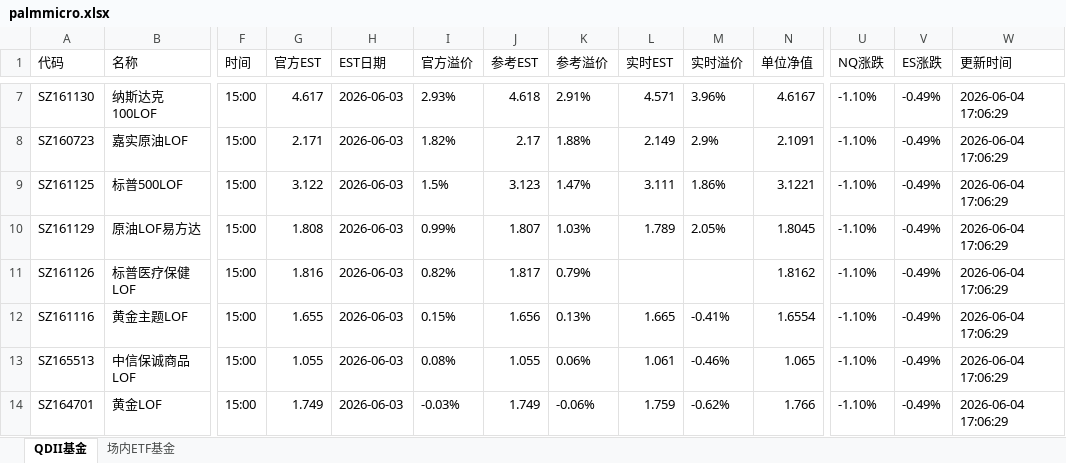
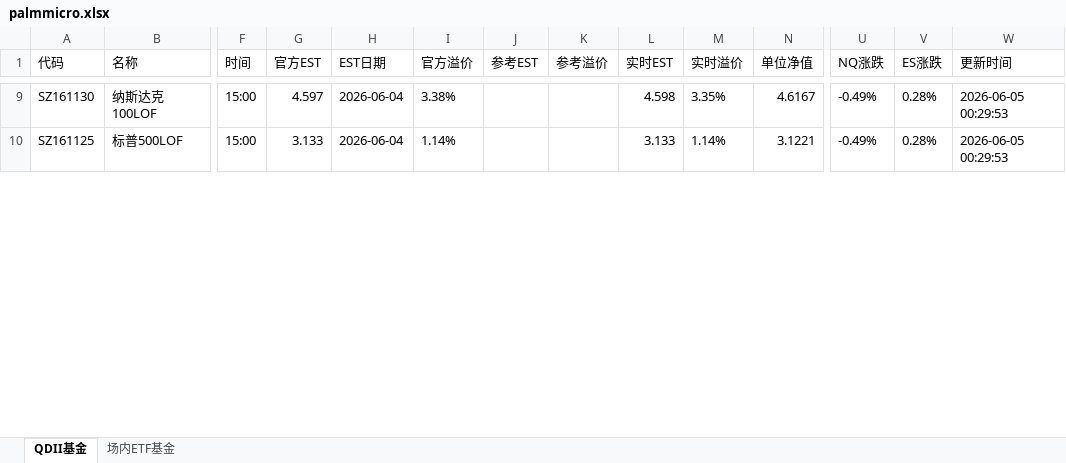
Before and after one commit to codes84/etf-monitor, an Excel workbook: palmmicro.xlsx, sheet QDII基金, drawn as a sheet; only a part is shown, gaps mark what is left out; values as stored, in another font and other column widths than the file's, no borders; removed rows and columns are numbered as before the commit, all else as after; rows hold the shown columns only; the diff covers the shown part only; the diff names each change by its address in the sheet, - before the commit and + after, or states it on an @@ line.

```diff
--- a/palmmicro.xlsx (sheet QDII基金)
+++ b/palmmicro.xlsx (sheet QDII基金)
-G9 (官方EST): 4.617
+G9 (官方EST): 4.597
-H9 (EST日期): 2026-06-03
+H9 (EST日期): 2026-06-04
-I9 (官方溢价): 2.93%
+I9 (官方溢价): 3.38%
-J9 (参考EST): 4.618
+J9 (参考EST): (empty)
-K9 (参考溢价): 2.91%
+K9 (参考溢价): (empty)
-L9 (实时EST): 4.571
+L9 (实时EST): 4.598
-M9 (实时溢价): 3.96%
+M9 (实时溢价): 3.35%
-U9 (NQ涨跌): -1.10%
+U9 (NQ涨跌): -0.49%
-V9 (ES涨跌): -0.49%
+V9 (ES涨跌): 0.28%
-W9 (更新时间): 2026-06-04 17:06:29
+W9 (更新时间): 2026-06-05 00:29:53
-row 8: SZ160723 | 嘉实原油LOF | 15:00 | 2.171 | 2026-06-03 | 1.82% | 2.17 | 1.88% | 2.149 | 2.9% | 2.1091 | -1.10% | -0.49% | 2026-06-04 17:06:29
-G10 (官方EST): 3.122
+G10 (官方EST): 3.133
-H10 (EST日期): 2026-06-03
+H10 (EST日期): 2026-06-04
-I10 (官方溢价): 1.5%
+I10 (官方溢价): 1.14%
-J10 (参考EST): 3.123
+J10 (参考EST): (empty)
-K10 (参考溢价): 1.47%
+K10 (参考溢价): (empty)
-L10 (实时EST): 3.111
+L10 (实时EST): 3.133
-M10 (实时溢价): 1.86%
+M10 (实时溢价): 1.14%
-U10 (NQ涨跌): -1.10%
+U10 (NQ涨跌): -0.49%
-V10 (ES涨跌): -0.49%
+V10 (ES涨跌): 0.28%
-W10 (更新时间): 2026-06-04 17:06:29
+W10 (更新时间): 2026-06-05 00:29:53
-row 10: SZ161129 | 原油LOF易方达 | 15:00 | 1.808 | 2026-06-03 | 0.99% | 1.807 | 1.03% | 1.789 | 2.05% | 1.8045 | -1.10% | -0.49% | 2026-06-04 17:06:29
-row 11: SZ161126 | 标普医疗保健LOF | 15:00 | 1.816 | 2026-06-03 | 0.82% | 1.817 | 0.79% |  |  | 1.8162 | -1.10% | -0.49% | 2026-06-04 17:06:29
-row 12: SZ161116 | 黄金主题LOF | 15:00 | 1.655 | 2026-06-03 | 0.15% | 1.656 | 0.13% | 1.665 | -0.41% | 1.6554 | -1.10% | -0.49% | 2026-06-04 17:06:29
-row 13: SZ165513 | 中信保诚商品LOF | 15:00 | 1.055 | 2026-06-03 | 0.08% | 1.055 | 0.06% | 1.061 | -0.46% | 1.065 | -1.10% | -0.49% | 2026-06-04 17:06:29
-row 14: SZ164701 | 黄金LOF | 15:00 | 1.749 | 2026-06-03 | -0.03% | 1.749 | -0.06% | 1.759 | -0.62% | 1.766 | -1.10% | -0.49% | 2026-06-04 17:06:29
```
Also changed, not shown: 20 added rows, 14 removed rows and 101 edited cells elsewhere in this sheet, sheet 场内ETF基金, 1 other file.
